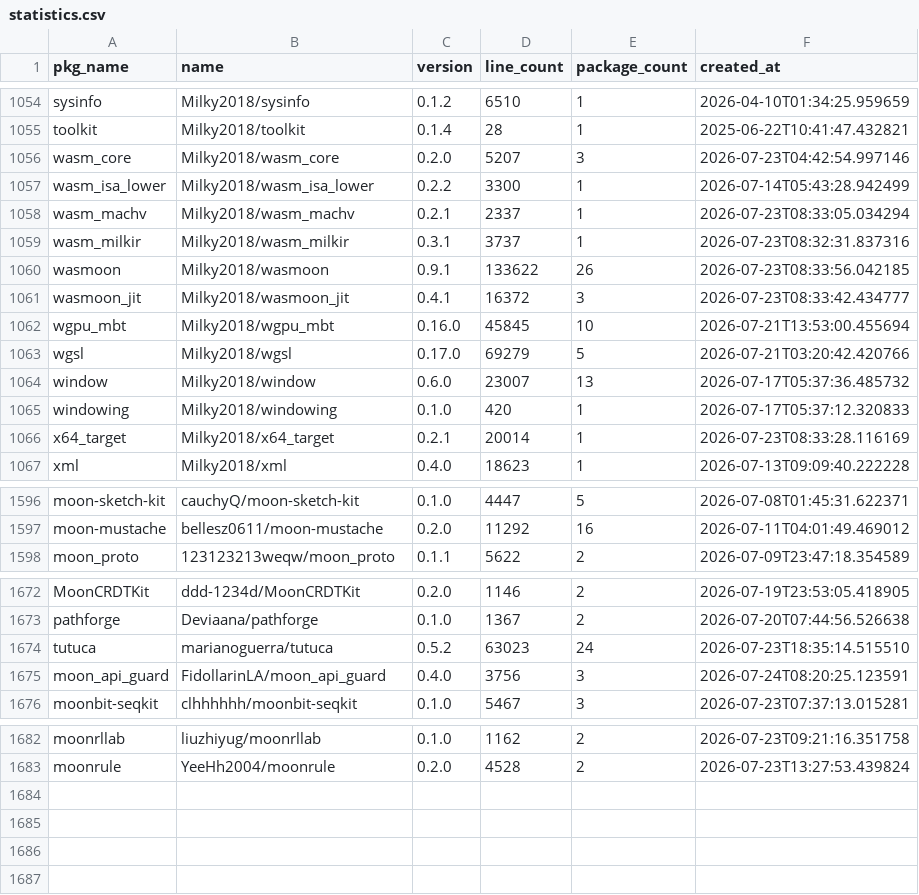
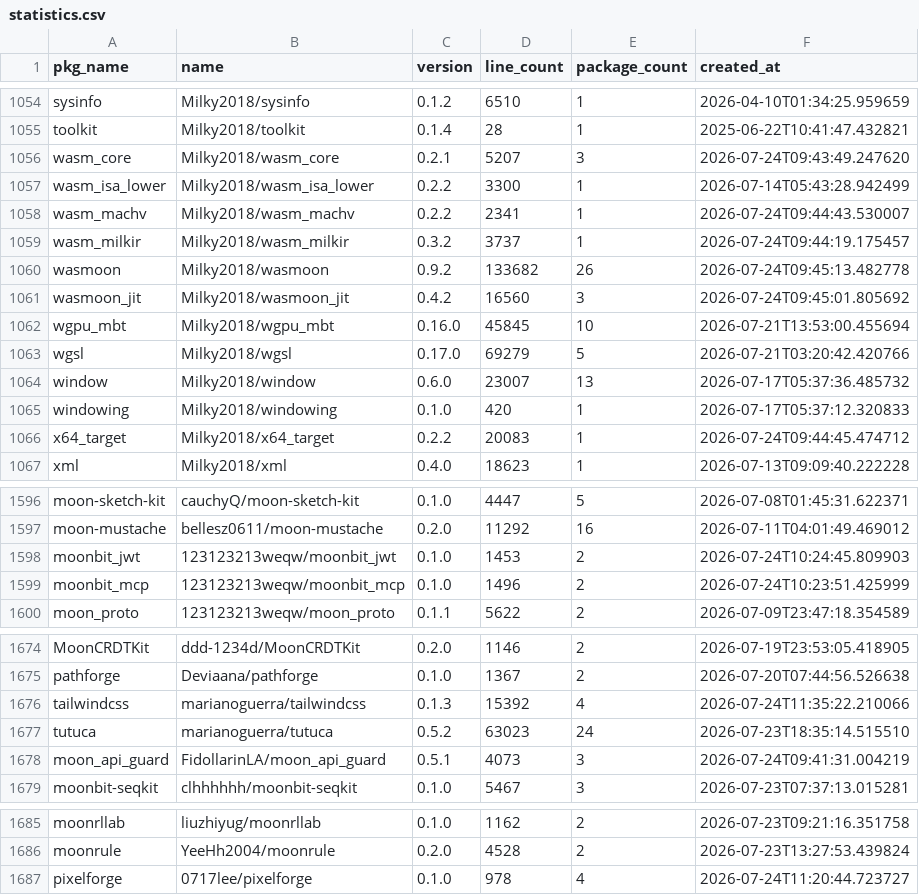
Before and after one commit to fanny480/fanny480.github.io, a CSV file: data/statistics.csv, drawn as a sheet; only a part is shown, gaps mark what is left out; the diff covers the shown part only.

```diff
--- a/data/statistics.csv
+++ b/data/statistics.csv
@@ -1055,8 +1055,8 @@ sysinfo,Milky2018/sysinfo,0.1.2,6510,1,2026-04-10T01:34:25.959659
 toolkit,Milky2018/toolkit,0.1.4,28,1,2025-06-22T10:41:47.432821
-wasm_core,Milky2018/wasm_core,0.2.0,5207,3,2026-07-23T04:42:54.997146
+wasm_core,Milky2018/wasm_core,0.2.1,5207,3,2026-07-24T09:43:49.247620
 wasm_isa_lower,Milky2018/wasm_isa_lower,0.2.2,3300,1,2026-07-14T05:43:28.942499
-wasm_machv,Milky2018/wasm_machv,0.2.1,2337,1,2026-07-23T08:33:05.034294
-wasm_milkir,Milky2018/wasm_milkir,0.3.1,3737,1,2026-07-23T08:32:31.837316
-wasmoon,Milky2018/wasmoon,0.9.1,133622,26,2026-07-23T08:33:56.042185
-wasmoon_jit,Milky2018/wasmoon_jit,0.4.1,16372,3,2026-07-23T08:33:42.434777
+wasm_machv,Milky2018/wasm_machv,0.2.2,2341,1,2026-07-24T09:44:43.530007
+wasm_milkir,Milky2018/wasm_milkir,0.3.2,3737,1,2026-07-24T09:44:19.175457
+wasmoon,Milky2018/wasmoon,0.9.2,133682,26,2026-07-24T09:45:13.482778
+wasmoon_jit,Milky2018/wasmoon_jit,0.4.2,16560,3,2026-07-24T09:45:01.805692
 wgpu_mbt,Milky2018/wgpu_mbt,0.16.0,45845,10,2026-07-21T13:53:00.455694
@@ -1065,3 +1065,3 @@ window,Milky2018/window,0.6.0,23007,13,2026-07-17T05:37:36.485732
 windowing,Milky2018/windowing,0.1.0,420,1,2026-07-17T05:37:12.320833
-x64_target,Milky2018/x64_target,0.2.1,20014,1,2026-07-23T08:33:28.116169
+x64_target,Milky2018/x64_target,0.2.2,20083,1,2026-07-24T09:44:45.474712
 xml,Milky2018/xml,0.4.0,18623,1,2026-07-13T09:09:40.222228
@@ -1597,2 +1597,4 @@ moon-sketch-kit,cauchyQ/moon-sketch-kit,0.1.0,4447,5,2026-07-08T01:45:31.622371
 moon-mustache,bellesz0611/moon-mustache,0.2.0,11292,16,2026-07-11T04:01:49.469012
+moonbit_jwt,123123213weqw/moonbit_jwt,0.1.0,1453,2,2026-07-24T10:24:45.809903
+moonbit_mcp,123123213weqw/moonbit_mcp,0.1.0,1496,2,2026-07-24T10:23:51.425999
 moon_proto,123123213weqw/moon_proto,0.1.1,5622,2,2026-07-09T23:47:18.354589
@@ -1673,4 +1675,5 @@ MoonCRDTKit,ddd-1234d/MoonCRDTKit,0.2.0,1146,2,2026-07-19T23:53:05.418905
 pathforge,Deviaana/pathforge,0.1.0,1367,2,2026-07-20T07:44:56.526638
+tailwindcss,marianoguerra/tailwindcss,0.1.3,15392,4,2026-07-24T11:35:22.210066
 tutuca,marianoguerra/tutuca,0.5.2,63023,24,2026-07-23T18:35:14.515510
-moon_api_guard,FidollarinLA/moon_api_guard,0.4.0,3756,3,2026-07-24T08:20:25.123591
+moon_api_guard,FidollarinLA/moon_api_guard,0.5.1,4073,3,2026-07-24T09:41:31.004219
 moonbit-seqkit,clhhhhhh/moonbit-seqkit,0.1.0,5467,3,2026-07-23T07:37:13.015281
@@ -1683 +1686,2 @@ moonrllab,liuzhiyug/moonrllab,0.1.0,1162,2,2026-07-23T09:21:16.351758
 moonrule,YeeHh2004/moonrule,0.2.0,4528,2,2026-07-23T13:27:53.439824
+pixelforge,0717lee/pixelforge,0.1.0,978,4,2026-07-24T11:20:44.723727
```
Also changed, not shown: 28 edited cells elsewhere in this file.
